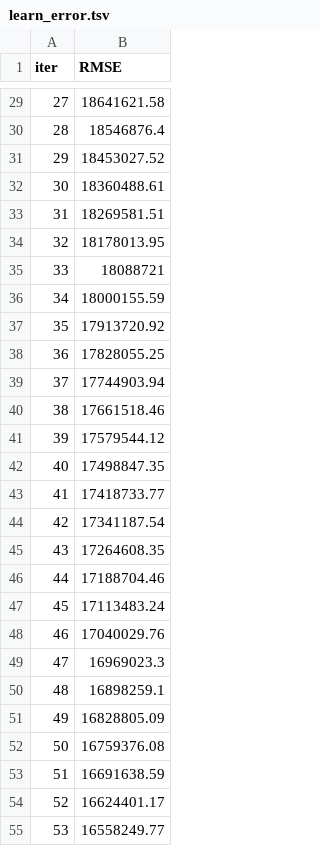
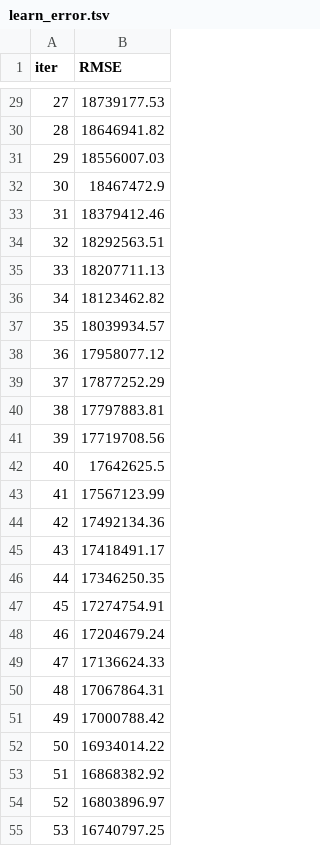
Before and after one commit to YahyaAhmedKhan/iml-2, a TSV file: catboost_info/learn_error.tsv, drawn as a sheet; only a part is shown, gaps mark what is left out; the diff covers the shown part only.

```diff
--- a/catboost_info/learn_error.tsv
+++ b/catboost_info/learn_error.tsv
@@ -29,27 +29,27 @@ iter	RMSE
-27	18641621.58
-28	18546876.4
-29	18453027.52
-30	18360488.61
-31	18269581.51
-32	18178013.95
-33	18088721
-34	18000155.59
-35	17913720.92
-36	17828055.25
-37	17744903.94
-38	17661518.46
-39	17579544.12
-40	17498847.35
-41	17418733.77
-42	17341187.54
-43	17264608.35
-44	17188704.46
-45	17113483.24
-46	17040029.76
-47	16969023.3
-48	16898259.1
-49	16828805.09
-50	16759376.08
-51	16691638.59
-52	16624401.17
-53	16558249.77
+27	18739177.53
+28	18646941.82
+29	18556007.03
+30	18467472.9
+31	18379412.46
+32	18292563.51
+33	18207711.13
+34	18123462.82
+35	18039934.57
+36	17958077.12
+37	17877252.29
+38	17797883.81
+39	17719708.56
+40	17642625.5
+41	17567123.99
+42	17492134.36
+43	17418491.17
+44	17346250.35
+45	17274754.91
+46	17204679.24
+47	17136624.33
+48	17067864.31
+49	17000788.42
+50	16934014.22
+51	16868382.92
+52	16803896.97
+53	16740797.25
```
Also changed, not shown: 173 edited cells elsewhere in this file, catboost_info/time_left.tsv, 4 other files.
